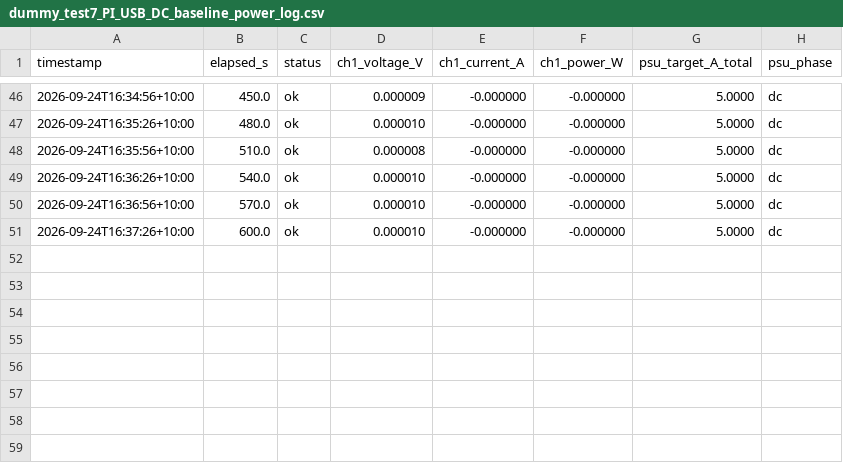
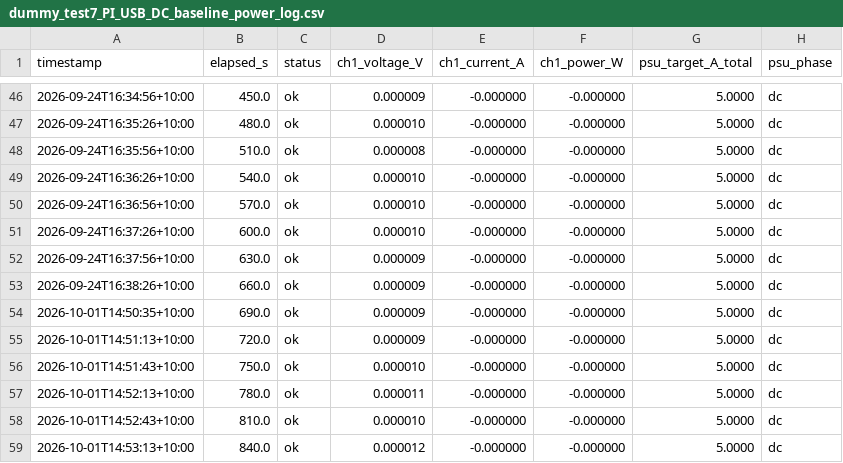
Before and after one commit to thommofrench/EGH490DataCapN11051205, a CSV file: dummy_test7_PI_USB_DC_baseline_power_log.csv, drawn as a sheet; only a part is shown, gaps mark what is left out; the diff names each change by its address in the sheet, - before the commit and + after, or states it on an @@ line.

Commit message:
data update 2026-10-01T14:53:33

```diff
--- a/dummy_test7_PI_USB_DC_baseline_power_log.csv
+++ b/dummy_test7_PI_USB_DC_baseline_power_log.csv
+row 52: 2026-09-24T16:37:56+10:00 | 630.0 | ok | 0.000009 | -0.000000 | -0.000000 | 5.0000 | dc
+row 53: 2026-09-24T16:38:26+10:00 | 660.0 | ok | 0.000009 | -0.000000 | -0.000000 | 5.0000 | dc
+row 54: 2026-10-01T14:50:35+10:00 | 690.0 | ok | 0.000009 | -0.000000 | -0.000000 | 5.0000 | dc
+row 55: 2026-10-01T14:51:13+10:00 | 720.0 | ok | 0.000009 | -0.000000 | -0.000000 | 5.0000 | dc
+row 56: 2026-10-01T14:51:43+10:00 | 750.0 | ok | 0.000010 | -0.000000 | -0.000000 | 5.0000 | dc
+row 57: 2026-10-01T14:52:13+10:00 | 780.0 | ok | 0.000011 | -0.000000 | -0.000000 | 5.0000 | dc
+row 58: 2026-10-01T14:52:43+10:00 | 810.0 | ok | 0.000010 | -0.000000 | -0.000000 | 5.0000 | dc
+row 59: 2026-10-01T14:53:13+10:00 | 840.0 | ok | 0.000012 | -0.000000 | -0.000000 | 5.0000 | dc
```
